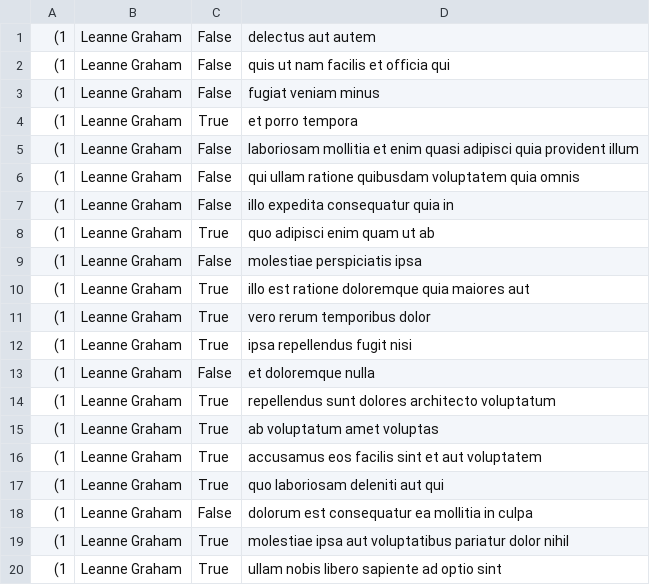
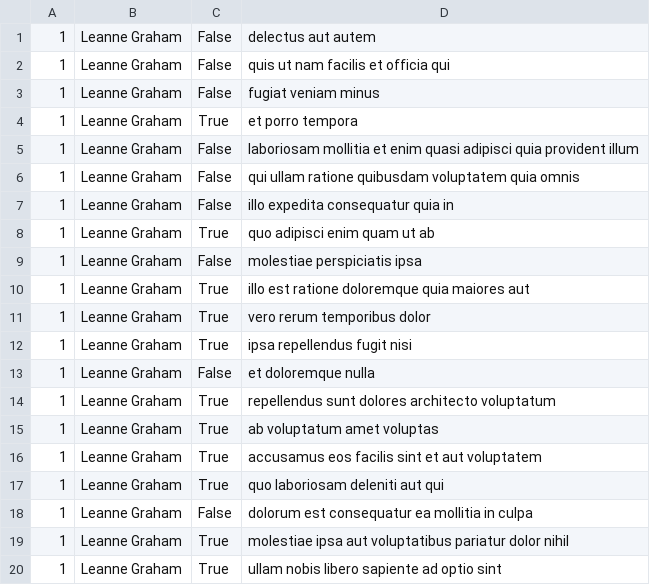
Before and after one commit to G-omar-H/alx-system_engineering-devops, a CSV file: 0x15-api/1.csv, drawn as a sheet.

```diff
--- a/0x15-api/1.csv
+++ b/0x15-api/1.csv
@@ -1,20 +1,20 @@
-(1, Leanne Graham,                False, delectus aut autem
-(1, Leanne Graham,                False, quis ut nam facilis et officia qui
-(1, Leanne Graham,                False, fugiat veniam minus
-(1, Leanne Graham,                True, et porro tempora
-(1, Leanne Graham,                False, laboriosam mollitia et enim quasi adipisci quia provident illum
-(1, Leanne Graham,                False, qui ullam ratione quibusdam voluptatem quia omnis
-(1, Leanne Graham,                False, illo expedita consequatur quia in
-(1, Leanne Graham,                True, quo adipisci enim quam ut ab
-(1, Leanne Graham,                False, molestiae perspiciatis ipsa
-(1, Leanne Graham,                True, illo est ratione doloremque quia maiores aut
-(1, Leanne Graham,                True, vero rerum temporibus dolor
-(1, Leanne Graham,                True, ipsa repellendus fugit nisi
-(1, Leanne Graham,                False, et doloremque nulla
-(1, Leanne Graham,                True, repellendus sunt dolores architecto voluptatum
-(1, Leanne Graham,                True, ab voluptatum amet voluptas
-(1, Leanne Graham,                True, accusamus eos facilis sint et aut voluptatem
-(1, Leanne Graham,                True, quo laboriosam deleniti aut qui
-(1, Leanne Graham,                False, dolorum est consequatur ea mollitia in culpa
-(1, Leanne Graham,                True, molestiae ipsa aut voluptatibus pariatur dolor nihil
-(1, Leanne Graham,                True, ullam nobis libero sapiente ad optio sint
+"1", "Leanne Graham", "False", "delectus aut autem"
+"1", "Leanne Graham", "False", "quis ut nam facilis et officia qui"
+"1", "Leanne Graham", "False", "fugiat veniam minus"
+"1", "Leanne Graham", "True", "et porro tempora"
+"1", "Leanne Graham", "False", "laboriosam mollitia et enim quasi adipisci quia provident illum"
+"1", "Leanne Graham", "False", "qui ullam ratione quibusdam voluptatem quia omnis"
+"1", "Leanne Graham", "False", "illo expedita consequatur quia in"
+"1", "Leanne Graham", "True", "quo adipisci enim quam ut ab"
+"1", "Leanne Graham", "False", "molestiae perspiciatis ipsa"
+"1", "Leanne Graham", "True", "illo est ratione doloremque quia maiores aut"
+"1", "Leanne Graham", "True", "vero rerum temporibus dolor"
+"1", "Leanne Graham", "True", "ipsa repellendus fugit nisi"
+"1", "Leanne Graham", "False", "et doloremque nulla"
+"1", "Leanne Graham", "True", "repellendus sunt dolores architecto voluptatum"
+"1", "Leanne Graham", "True", "ab voluptatum amet voluptas"
+"1", "Leanne Graham", "True", "accusamus eos facilis sint et aut voluptatem"
+"1", "Leanne Graham", "True", "quo laboriosam deleniti aut qui"
+"1", "Leanne Graham", "False", "dolorum est consequatur ea mollitia in culpa"
+"1", "Leanne Graham", "True", "molestiae ipsa aut voluptatibus pariatur dolor nihil"
+"1", "Leanne Graham", "True", "ullam nobis libero sapiente ad optio sint"
```
Also changed, not shown: 2 other files.
